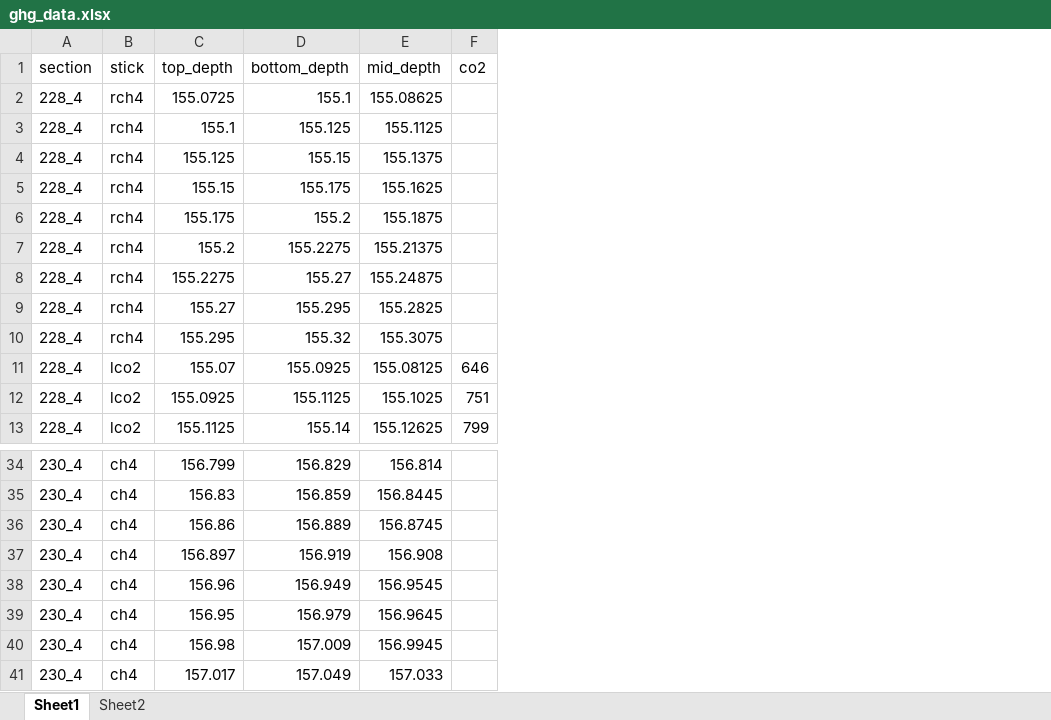
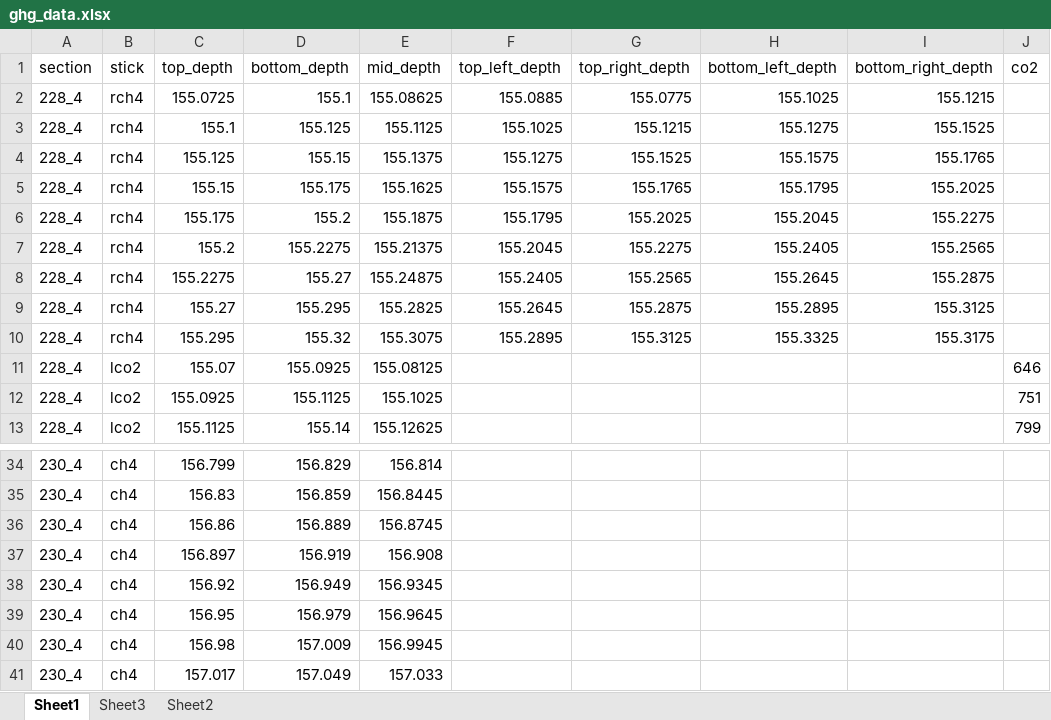
Before and after one commit to liamkirkpatrick/alhic1901_deeplayering, an Excel workbook: data/sampling/ghg/ghg_data.xlsx, sheet Sheet1, drawn as a sheet; only a part is shown, gaps mark what is left out; values as stored, in another font and other column widths than the file's, no borders; the diff names each change by its address in the sheet, - before the commit and + after, or states it on an @@ line.

```diff
--- a/data/sampling/ghg/ghg_data.xlsx (sheet Sheet1)
+++ b/data/sampling/ghg/ghg_data.xlsx (sheet Sheet1)
+sheet tab: Sheet3
+column F (top_left_depth), rows 2-10: 155.0885 | 155.1025 | 155.1275 | 155.1575 | 155.1795 | 155.2045 | 155.2405 | 155.2645 | 155.2895
+column G (top_right_depth), rows 2-10: 155.0775 | 155.1215 | 155.1525 | 155.1765 | 155.2025 | 155.2275 | 155.2565 | 155.2875 | 155.3125
+column H (bottom_left_depth), rows 2-10: 155.1025 | 155.1275 | 155.1575 | 155.1795 | 155.2045 | 155.2405 | 155.2645 | 155.2895 | 155.3325
+column I (bottom_right_depth), rows 2-10: 155.1215 | 155.1525 | 155.1765 | 155.2025 | 155.2275 | 155.2565 | 155.2875 | 155.3125 | 155.3175
-C38 (top_depth): 156.96
+C38 (top_depth): 156.92
-E38 (mid_depth): 156.9545
+E38 (mid_depth): 156.9345
```
Also changed, not shown: sheet Sheet2, data/sampling/units.xlsx, 5 other files.
